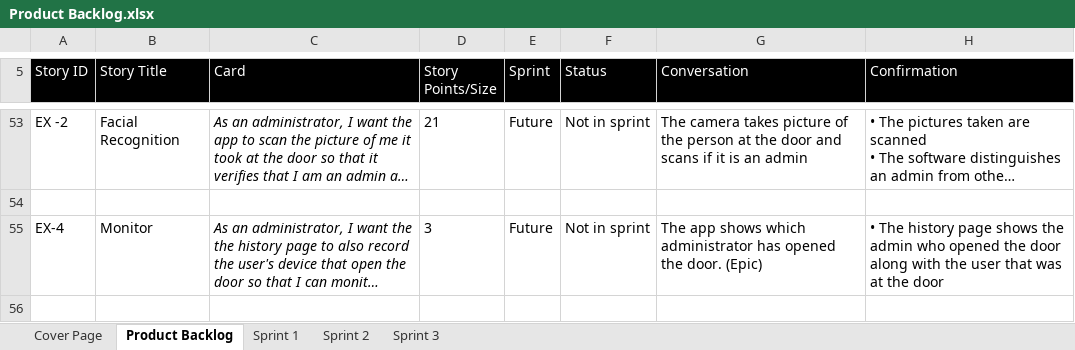
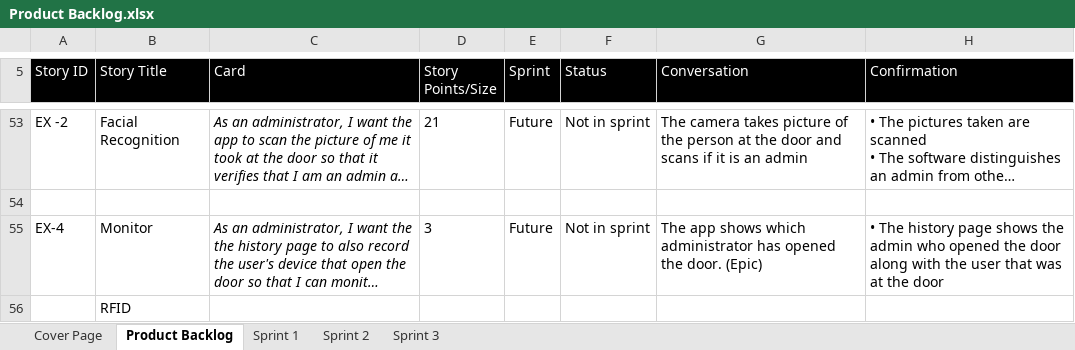
Before and after one commit to tomilashy/Open-sesame, an Excel workbook: Documentation/Product Backlog.xlsx, sheet Product Backlog, drawn as a sheet; only a part is shown, gaps mark what is left out; long unchanged cells end in …; values as stored, in another font and other column widths than the file's, no borders; the diff names each change by its address in the sheet, - before the commit and + after, or states it on an @@ line.

Commit message:
addede 3d files and an rough idea to backlog

```diff
--- a/Documentation/Product Backlog.xlsx (sheet Product Backlog)
+++ b/Documentation/Product Backlog.xlsx (sheet Product Backlog)
+row 56:  | RFID
```
Also changed, not shown: 34 other files.
